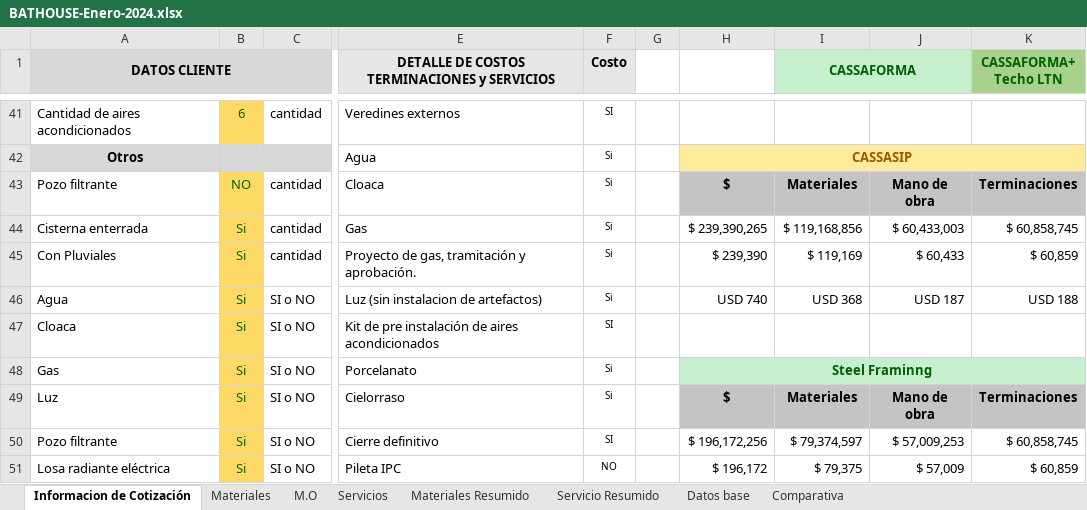
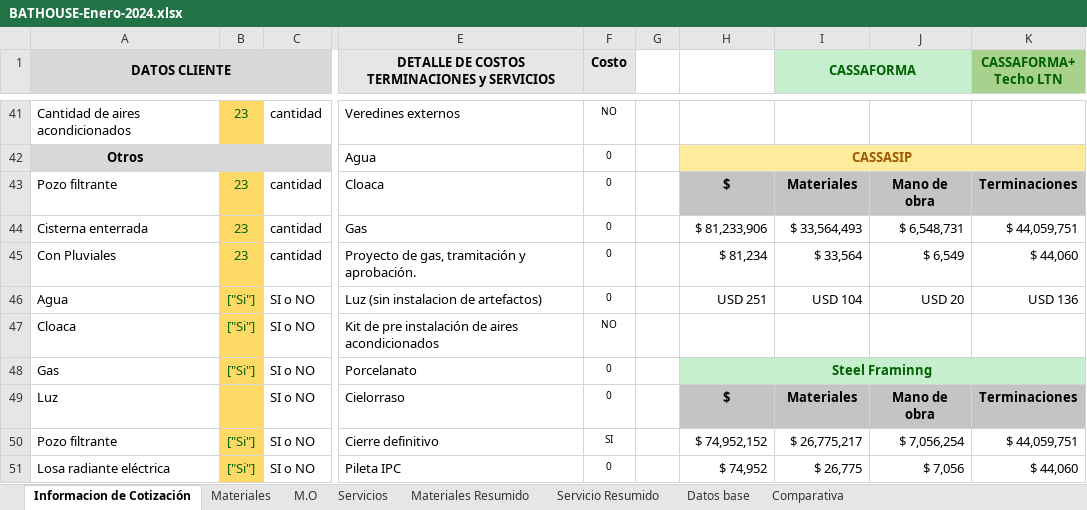
Before and after one commit to ginopastran/BathHouse, an Excel workbook: public/BATHOUSE-Enero-2024.xlsx, sheet Informacion de Cotización, drawn as a sheet; only a part is shown, gaps mark what is left out; values as stored, in another font and other column widths than the file's, no borders; charts and pictures not drawn; the diff covers the shown part only; the diff names each change by its address in the sheet, - before the commit and + after, or states it on an @@ line.

```diff
--- a/public/BATHOUSE-Enero-2024.xlsx (sheet Informacion de Cotización)
+++ b/public/BATHOUSE-Enero-2024.xlsx (sheet Informacion de Cotización)
-B41: 6
+B41: 23
-F41 (Costo): SI
+F41 (Costo): NO
-F42:F46 (Costo): Si
+F42:F46 (Costo): 0
-B43: NO
+B43: 23
-B44:B45: Si
+B44:B45: 23
-H44: $ 239,390,265
+H44: $ 81,233,906
-I44 (CASSAFORMA): $ 119,168,856
+I44 (CASSAFORMA): $ 33,564,493
-J44: $ 60,433,003
+J44: $ 6,548,731
-K44 (CASSAFORMA+ Techo LTN): $ 60,858,745
+K44 (CASSAFORMA+ Techo LTN): $ 44,059,751
-H45: $ 239,390
+H45: $ 81,234
-I45 (CASSAFORMA): $ 119,169
+I45 (CASSAFORMA): $ 33,564
-J45: $ 60,433
+J45: $ 6,549
-K45 (CASSAFORMA+ Techo LTN): $ 60,859
+K45 (CASSAFORMA+ Techo LTN): $ 44,060
-B46:B48: Si
+B46:B48: ["Si"]
-H46: USD 740
+H46: USD 251
-I46 (CASSAFORMA): USD 368
+I46 (CASSAFORMA): USD 104
-J46: USD 187
+J46: USD 20
-K46 (CASSAFORMA+ Techo LTN): USD 188
+K46 (CASSAFORMA+ Techo LTN): USD 136
-F47 (Costo): SI
+F47 (Costo): NO
-F48:F49 (Costo): Si
+F48:F49 (Costo): 0
-B49: Si
+B49: (empty)
-B50:B51: Si
+B50:B51: ["Si"]
-H50: $ 196,172,256
+H50: $ 74,952,152
-I50 (CASSAFORMA): $ 79,374,597
+I50 (CASSAFORMA): $ 26,775,217
-J50: $ 57,009,253
+J50: $ 7,056,254
-K50 (CASSAFORMA+ Techo LTN): $ 60,858,745
+K50 (CASSAFORMA+ Techo LTN): $ 44,059,751
-F51 (Costo): NO
+F51 (Costo): 0
-H51: $ 196,172
+H51: $ 74,952
-I51 (CASSAFORMA): $ 79,375
+I51 (CASSAFORMA): $ 26,775
-J51: $ 57,009
+J51: $ 7,056
-K51 (CASSAFORMA+ Techo LTN): $ 60,859
+K51 (CASSAFORMA+ Techo LTN): $ 44,060
```
Also changed, not shown: 3 added rows, 3 removed rows and 150 edited cells elsewhere in this sheet, sheet Materiales, sheet M.O, sheet Servicios, sheet Comparativa, hidden cells, 3 other files.
